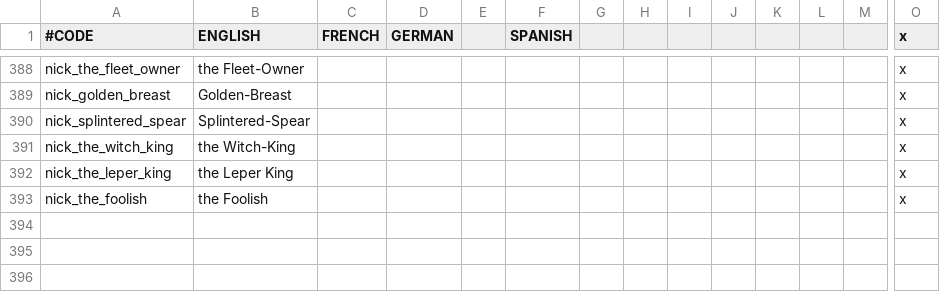
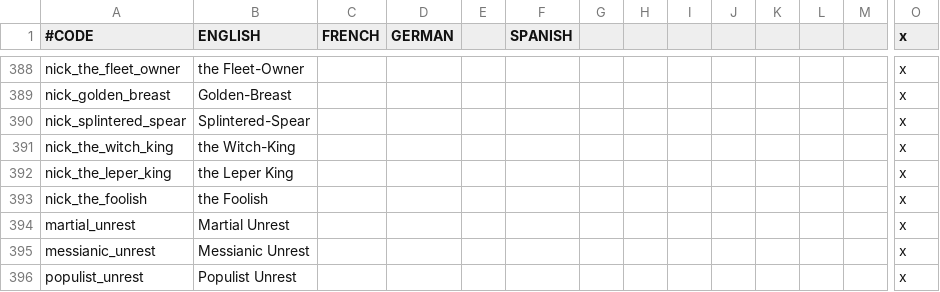
Before and after one commit to preslavb/lux-invicta-repository, a CSV file: localisation/1_misc.csv, drawn as a sheet; only a part is shown, gaps mark what is left out; rows hold the shown columns only; the diff names each change by its address in the sheet, - before the commit and + after, or states it on an @@ line.

```diff
--- a/localisation/1_misc.csv
+++ b/localisation/1_misc.csv
+row 394: martial_unrest | Martial Unrest |  |  |  |  |  |  |  |  |  |  |  | x
+row 395: messianic_unrest | Messianic Unrest |  |  |  |  |  |  |  |  |  |  |  | x
+row 396: populist_unrest | Populist Unrest |  |  |  |  |  |  |  |  |  |  |  | x
```
Also changed, not shown: localisation/1_events.csv, 10 other files.
